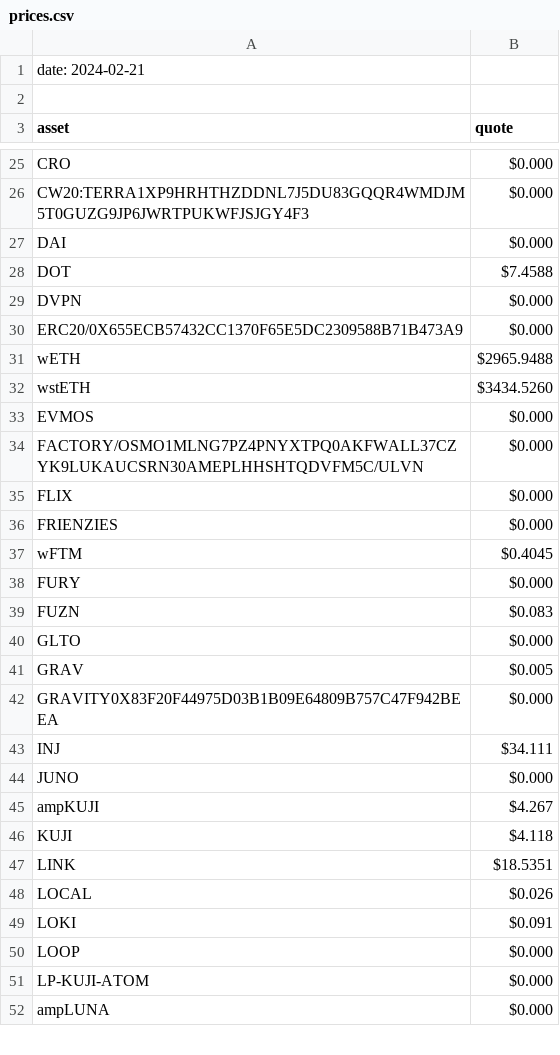
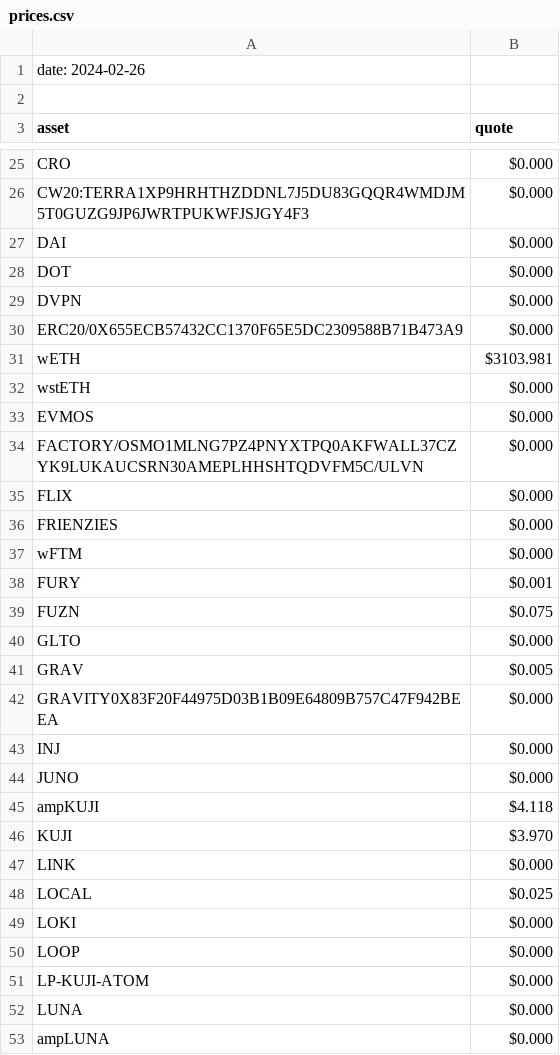
Before and after one commit to logicalgraphs/crypto-n-rust, a CSV file: data-files/FIN/prices.csv, drawn as a sheet; only a part is shown, gaps mark what is left out; the diff covers the shown part only.

```diff
--- a/data-files/FIN/prices.csv
+++ b/data-files/FIN/prices.csv
@@ -1,2 +1,2 @@
-date: 2024-02-21
+date: 2024-02-26
 
@@ -27,7 +27,7 @@ CW20:TERRA1XP9HRHTHZDDNL7J5DU83GQQR4WMDJM5T0GUZG9JP6JWRTPUKWFJSJGY4F3,$0.000
 DAI,$0.000
-DOT,$7.4588
+DOT,$0.000
 DVPN,$0.000
 ERC20/0X655ECB57432CC1370F65E5DC2309588B71B473A9,$0.000
-wETH,$2965.9488
-wstETH,$3434.5260
+wETH,$3103.981
+wstETH,$0.000
 EVMOS,$0.000
@@ -36,5 +36,5 @@ FLIX,$0.000
 FRIENZIES,$0.000
-wFTM,$0.4045
-FURY,$0.000
-FUZN,$0.083
+wFTM,$0.000
+FURY,$0.001
+FUZN,$0.075
 GLTO,$0.000
@@ -42,11 +42,12 @@ GRAV,$0.005
 GRAVITY0X83F20F44975D03B1B09E64809B757C47F942BEEA,$0.000
-INJ,$34.111
+INJ,$0.000
 JUNO,$0.000
-ampKUJI,$4.267
-KUJI,$4.118
-LINK,$18.5351
-LOCAL,$0.026
-LOKI,$0.091
+ampKUJI,$4.118
+KUJI,$3.970
+LINK,$0.000
+LOCAL,$0.025
+LOKI,$0.000
 LOOP,$0.000
 LP-KUJI-ATOM,$0.000
+LUNA,$0.000
 ampLUNA,$0.000
```
Also changed, not shown: 3 added rows, 4 removed rows and 28 edited cells elsewhere in this file, data-files/ORCA/report.csv, data-files/csv/alles/cmc_listings.csv, 6 other files.
